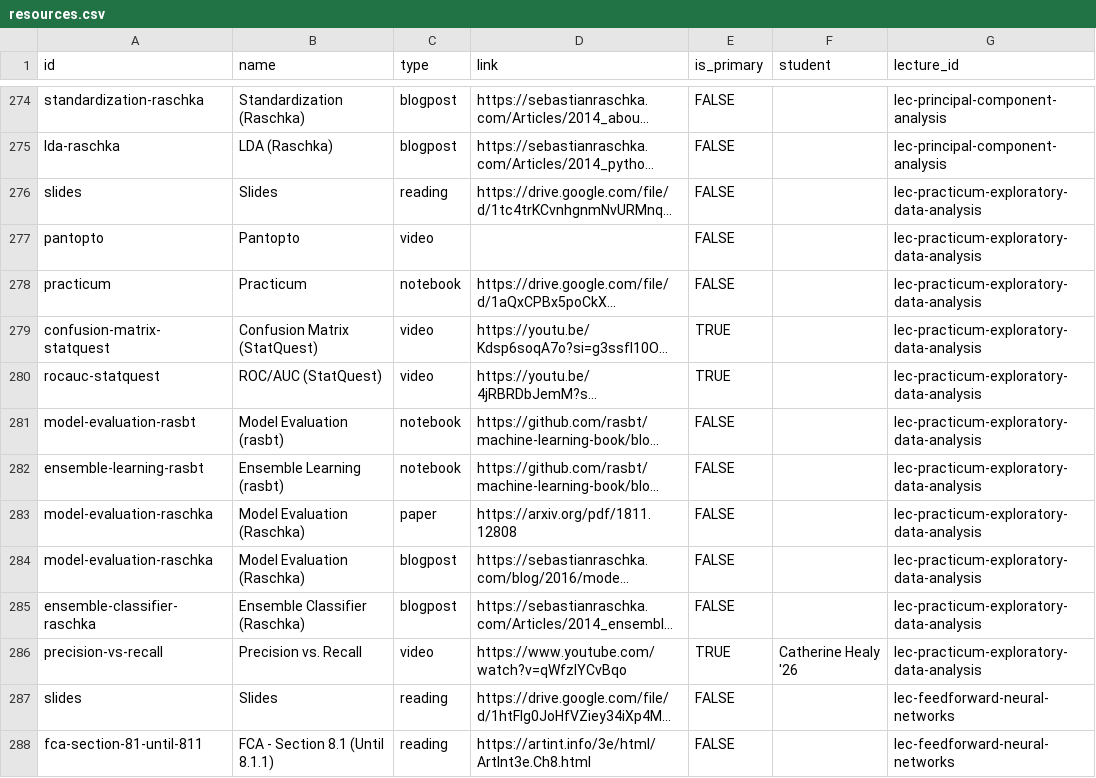
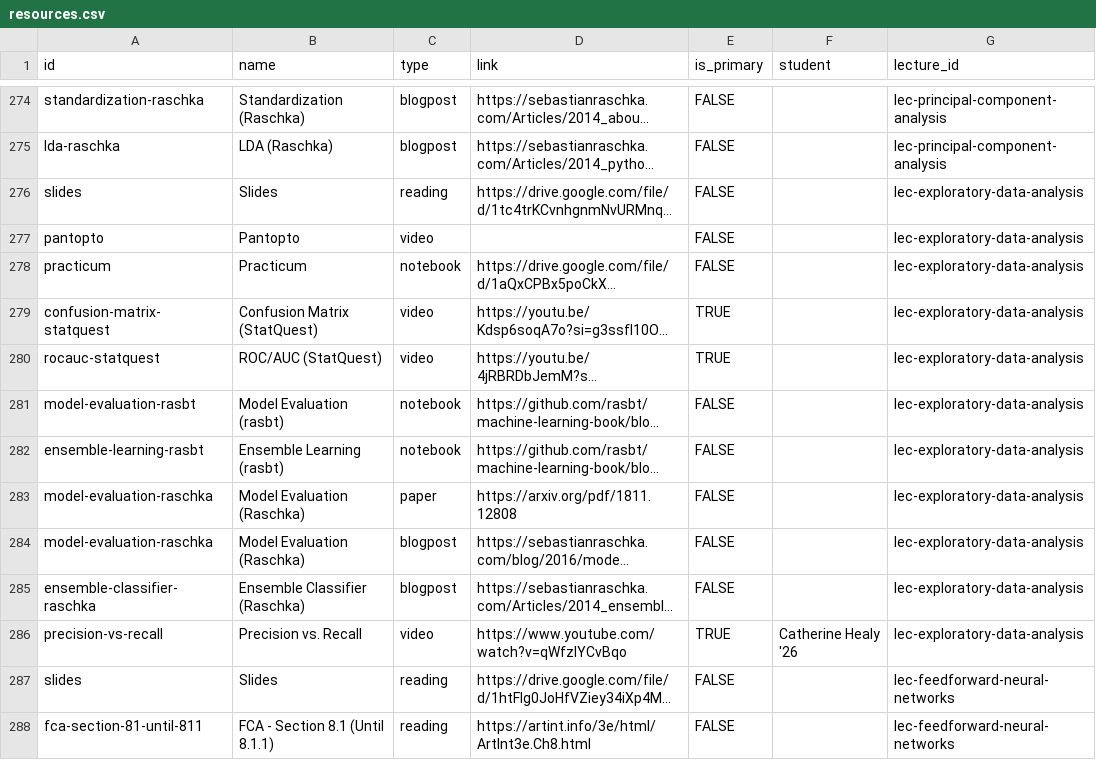
Before and after one commit to nd-cse-30124-fa25/nd-cse-30124-fa25.github.io, a CSV file: docs/static/csv/resources.csv, drawn as a sheet; only a part is shown, gaps mark what is left out; long unchanged cells end in …; the diff names each change by its address in the sheet, - before the commit and + after, or states it on an @@ line.

```diff
--- a/docs/static/csv/resources.csv
+++ b/docs/static/csv/resources.csv
-G276:G286 (lecture_id): lec-practicum-exploratory-data-analysis
+G276:G286 (lecture_id): lec-exploratory-data-analysis
```
Also changed, not shown: 2 other files.
